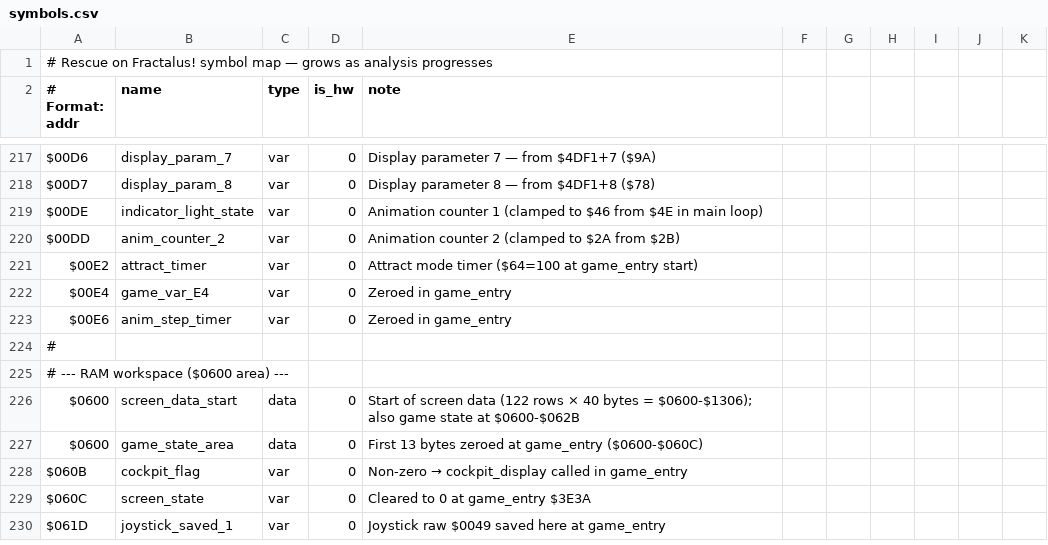
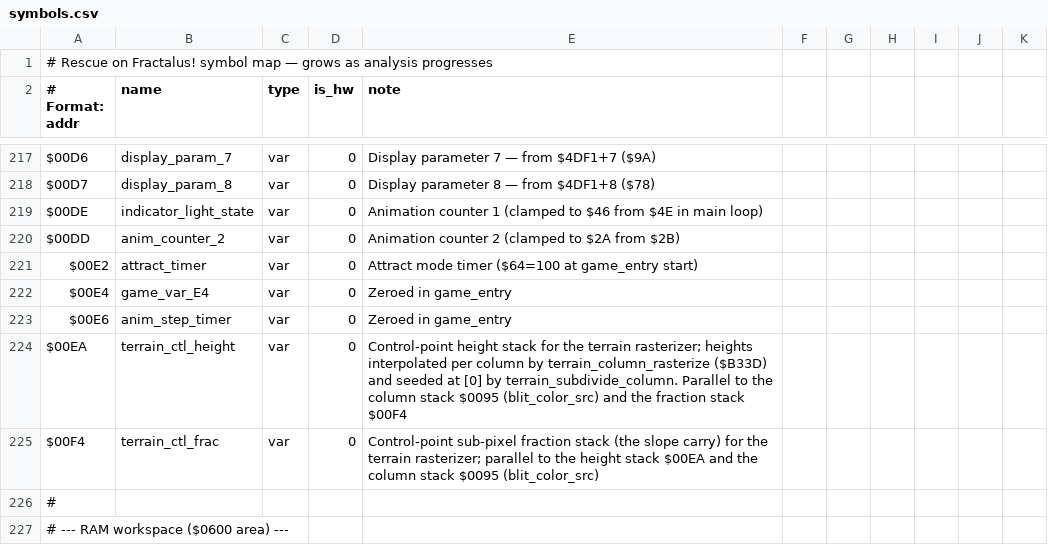
Before and after one commit to Vesuri/rescueonfractalus, a CSV file: disasm/symbols.csv, drawn as a sheet; only a part is shown, gaps mark what is left out; the shorter side is filled out with more unchanged rows.

Commit message:
names: $EA/$F4 terrain rasterizer control-point stacks (height/frac)
The terrain rasterizer's per-column control points live in 3 parallel ZP
byte stacks: $95 columns (blit_color_src), $EA heights, $F4 fractions.
$EA/$F4 were unnamed; add terrain_ctl_height/terrain_ctl_frac to
symbols.csv and use the MEM_/alias forms in rof_native.c (rasterizer macros
+ subdivide leaf seed). Regen substitutes them in rof_gen.c. make validate
green.

```diff
--- a/disasm/symbols.csv
+++ b/disasm/symbols.csv
@@ -223,2 +223,4 @@ $00E4,game_var_E4,var,0,Zeroed in game_entry
 $00E6,anim_step_timer,var,0,Zeroed in game_entry
+$00EA,terrain_ctl_height,var,0,Control-point height stack for the terrain rasterizer; heights interpolated per column by terrain_column_rasterize ($B33D) and seeded at [0] by terrain_subdivide_column. Parallel to the column stack $0095 (blit_color_src) and the fraction stack $00F4
+$00F4,terrain_ctl_frac,var,0,Control-point sub-pixel fraction stack (the slope carry) for the terrain rasterizer; parallel to the height stack $00EA and the column stack $0095 (blit_color_src)
 #
```
Also changed, not shown: 3 other files.
